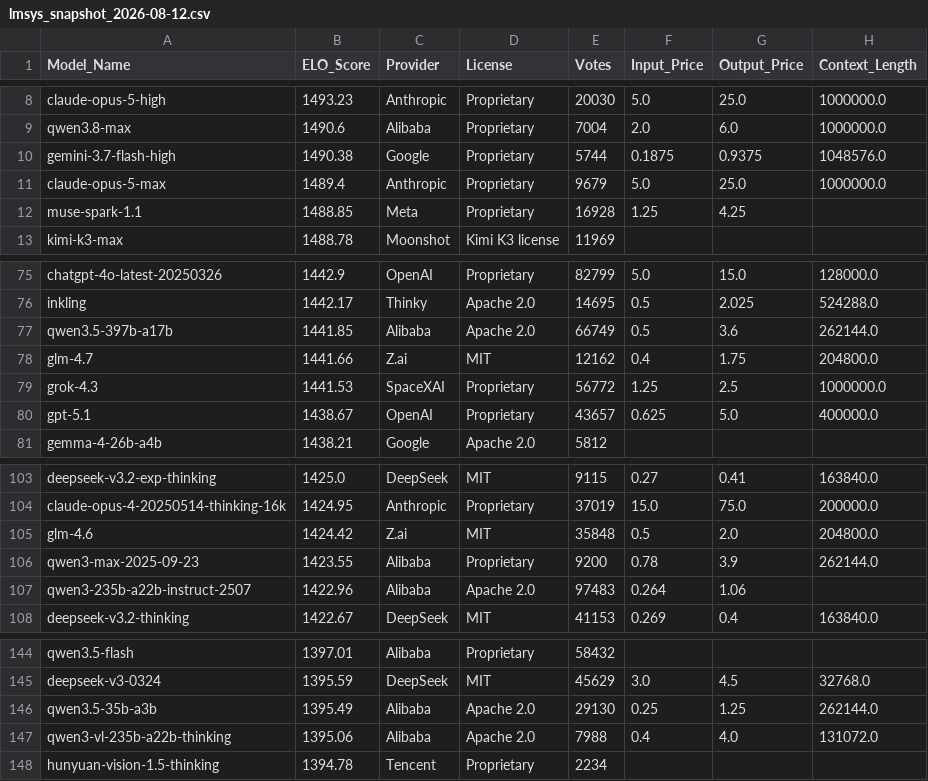
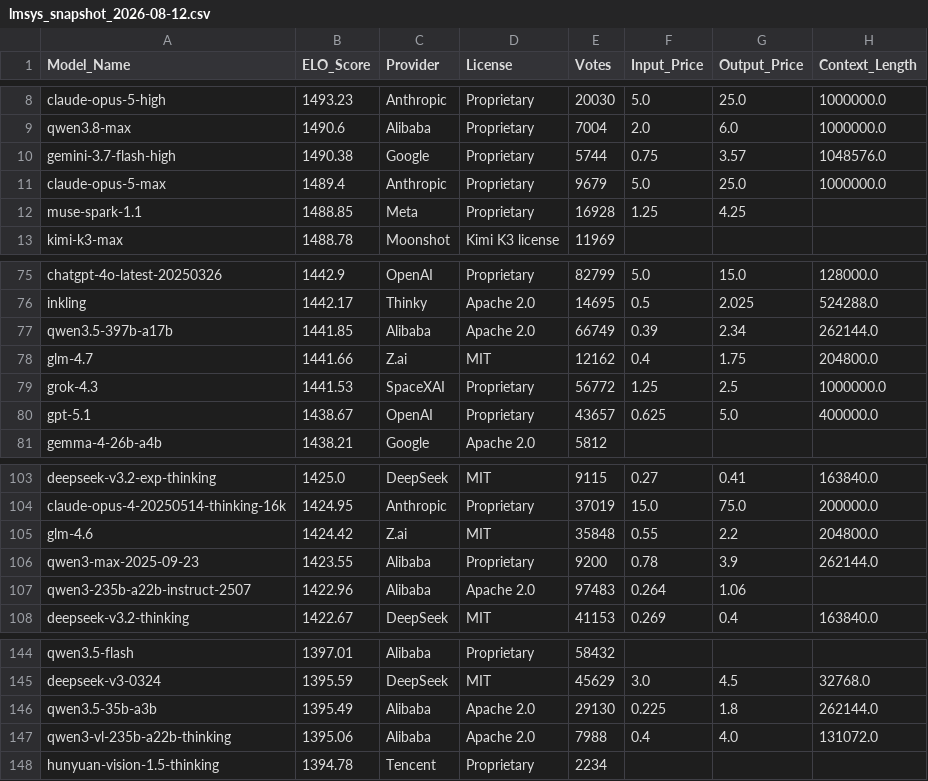
Before and after one commit to kevin-ki/kevin-ki.github.io, a CSV file: data/lmsys_snapshot_2026-08-12.csv, drawn as a sheet; only a part is shown, gaps mark what is left out.

```diff
--- a/data/lmsys_snapshot_2026-08-12.csv
+++ b/data/lmsys_snapshot_2026-08-12.csv
@@ -9,3 +9,3 @@ claude-opus-5-high,1493.23,Anthropic,Proprietary,20030,5.0,25.0,1000000.0
 qwen3.8-max,1490.6,Alibaba,Proprietary,7004,2.0,6.0,1000000.0
-gemini-3.7-flash-high,1490.38,Google,Proprietary,5744,0.1875,0.9375,1048576.0
+gemini-3.7-flash-high,1490.38,Google,Proprietary,5744,0.75,3.57,1048576.0
 claude-opus-5-max,1489.4,Anthropic,Proprietary,9679,5.0,25.0,1000000.0
@@ -76,3 +76,3 @@ chatgpt-4o-latest-20250326,1442.9,OpenAI,Proprietary,82799,5.0,15.0,128000.0
 inkling,1442.17,Thinky,Apache 2.0,14695,0.5,2.025,524288.0
-qwen3.5-397b-a17b,1441.85,Alibaba,Apache 2.0,66749,0.5,3.6,262144.0
+qwen3.5-397b-a17b,1441.85,Alibaba,Apache 2.0,66749,0.39,2.34,262144.0
 glm-4.7,1441.66,Z.ai,MIT,12162,0.4,1.75,204800.0
@@ -104,3 +104,3 @@ deepseek-v3.2-exp-thinking,1425.0,DeepSeek,MIT,9115,0.27,0.41,163840.0
 claude-opus-4-20250514-thinking-16k,1424.95,Anthropic,Proprietary,37019,15.0,75.0,200000.0
-glm-4.6,1424.42,Z.ai,MIT,35848,0.5,2.0,204800.0
+glm-4.6,1424.42,Z.ai,MIT,35848,0.55,2.2,204800.0
 qwen3-max-2025-09-23,1423.55,Alibaba,Proprietary,9200,0.78,3.9,262144.0
@@ -145,3 +145,3 @@ qwen3.5-flash,1397.01,Alibaba,Proprietary,58432,,,
 deepseek-v3-0324,1395.59,DeepSeek,MIT,45629,3.0,4.5,32768.0
-qwen3.5-35b-a3b,1395.49,Alibaba,Apache 2.0,29130,0.25,1.25,262144.0
+qwen3.5-35b-a3b,1395.49,Alibaba,Apache 2.0,29130,0.225,1.8,262144.0
 qwen3-vl-235b-a22b-thinking,1395.06,Alibaba,Apache 2.0,7988,0.4,4.0,131072.0
```
